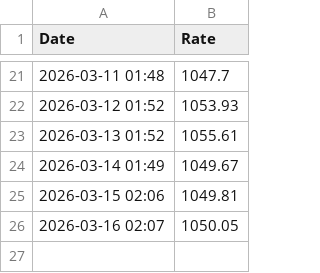
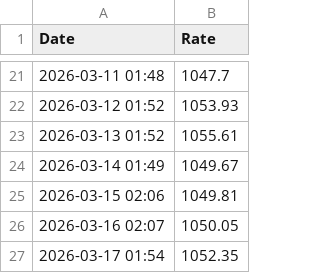
Before and after one commit to mannerlim-jpg/my-currency-bot, a CSV file: history.csv, drawn as a sheet; only a part is shown, gaps mark what is left out; the diff names each change by its address in the sheet, - before the commit and + after, or states it on an @@ line.

```diff
--- a/history.csv
+++ b/history.csv
+row 27: 2026-03-17 01:54 | 1052.35
```
